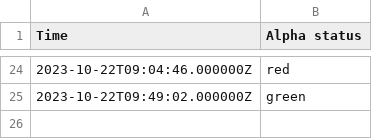
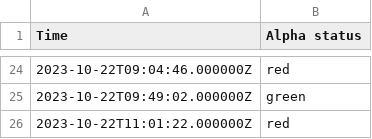
Before and after one commit to EwoutH/jotihunt-2022, a CSV file: status/Alpha_data.csv, drawn as a sheet; only a part is shown, gaps mark what is left out.

```diff
--- a/status/Alpha_data.csv
+++ b/status/Alpha_data.csv
@@ -25 +25,2 @@ Time,Alpha status
 2023-10-22T09:49:02.000000Z,green
+2023-10-22T11:01:22.000000Z,red
```
Also changed, not shown: status/Bravo_data.csv, status/Charlie_data.csv, 4 other files.
